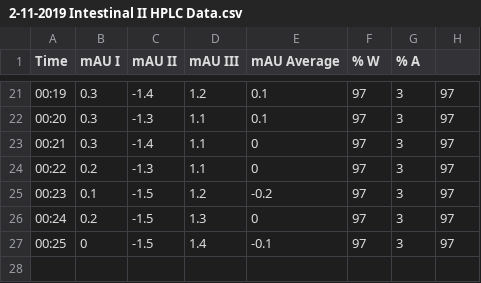
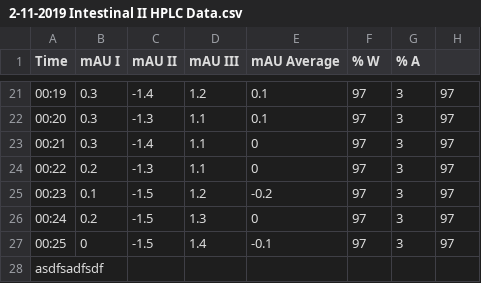
Before and after one commit to tis-lab/laurens-repo, a CSV file: 2-11-2019 Intestinal II HPLC Data.csv, drawn as a sheet; only a part is shown, gaps mark what is left out; the diff names each change by its address in the sheet, - before the commit and + after, or states it on an @@ line.

Commit message:
Update 2-11-2019 Intestinal II HPLC Data.csv

```diff
--- a/2-11-2019 Intestinal II HPLC Data.csv
+++ b/2-11-2019 Intestinal II HPLC Data.csv
+row 28: asdfsadfsdf
```
